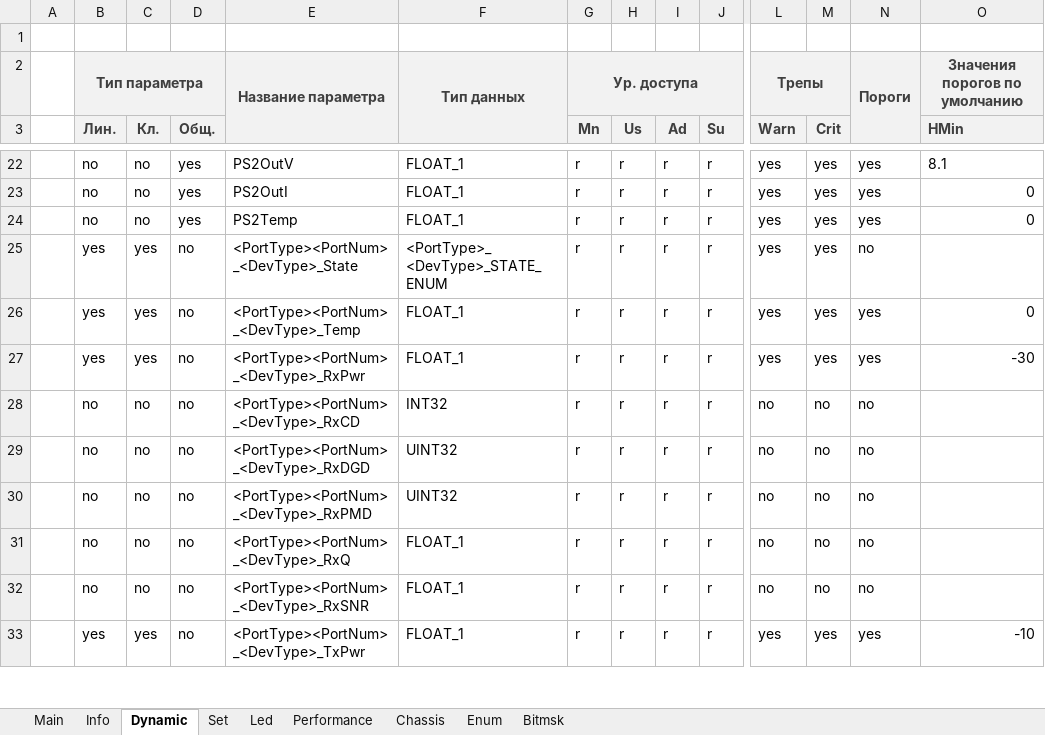
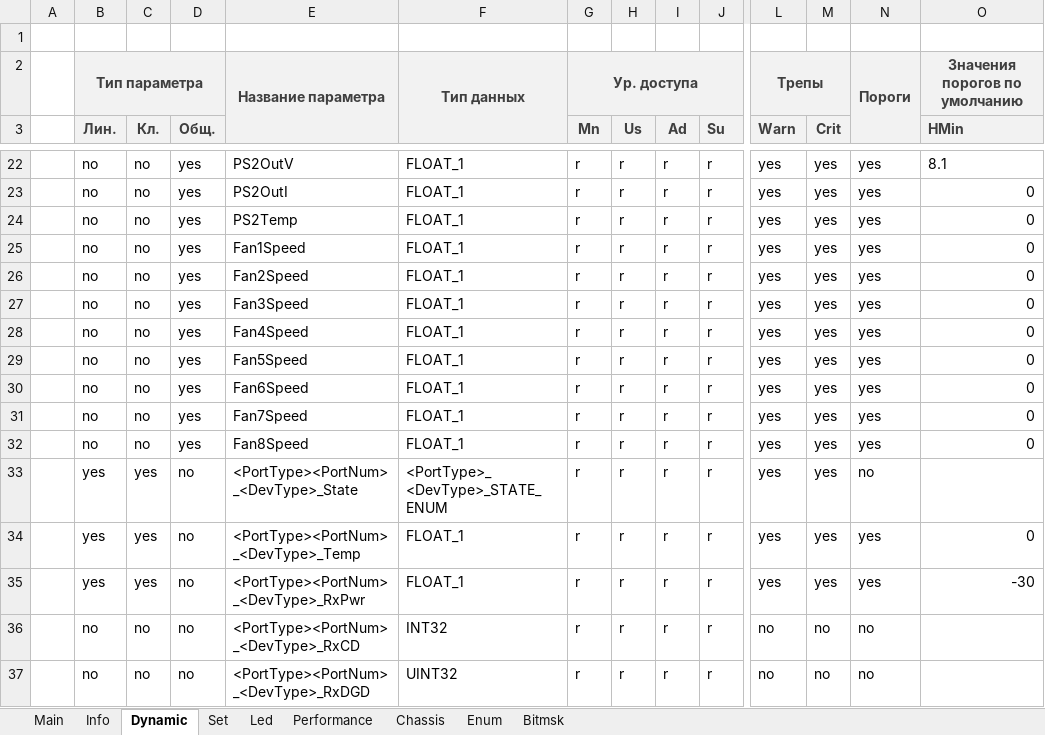
Before and after one commit to dmgzv/adm10_mcu_app, an Excel workbook: Sources/ProfileADM10/ProfileGenerator_adm10.xlsm, sheet Dynamic, drawn as a sheet; only a part is shown, gaps mark what is left out; the shorter side is filled out with more unchanged rows; values as stored, in another font and other column widths than the file's, no borders; charts and pictures and conditional formats not drawn; rows hold the shown columns only; the diff names each change by its address in the sheet, - before the commit and + after, or states it on an @@ line.

Commit message:
Add max31790 driver + Add fan profile params

```diff
--- a/Sources/ProfileADM10/ProfileGenerator_adm10.xlsm (sheet Dynamic)
+++ b/Sources/ProfileADM10/ProfileGenerator_adm10.xlsm (sheet Dynamic)
+row 25:  | no | no | yes | Fan1Speed | FLOAT_1 | r | r | r | r | yes | yes | yes | 0
+row 26:  | no | no | yes | Fan2Speed | FLOAT_1 | r | r | r | r | yes | yes | yes | 0
+row 27:  | no | no | yes | Fan3Speed | FLOAT_1 | r | r | r | r | yes | yes | yes | 0
+row 28:  | no | no | yes | Fan4Speed | FLOAT_1 | r | r | r | r | yes | yes | yes | 0
+row 29:  | no | no | yes | Fan5Speed | FLOAT_1 | r | r | r | r | yes | yes | yes | 0
+row 30:  | no | no | yes | Fan6Speed | FLOAT_1 | r | r | r | r | yes | yes | yes | 0
+row 31:  | no | no | yes | Fan7Speed | FLOAT_1 | r | r | r | r | yes | yes | yes | 0
+row 32:  | no | no | yes | Fan8Speed | FLOAT_1 | r | r | r | r | yes | yes | yes | 0
```
Also changed, not shown: sheet Enum, sheet Set, charts or pictures, 23 other files.
